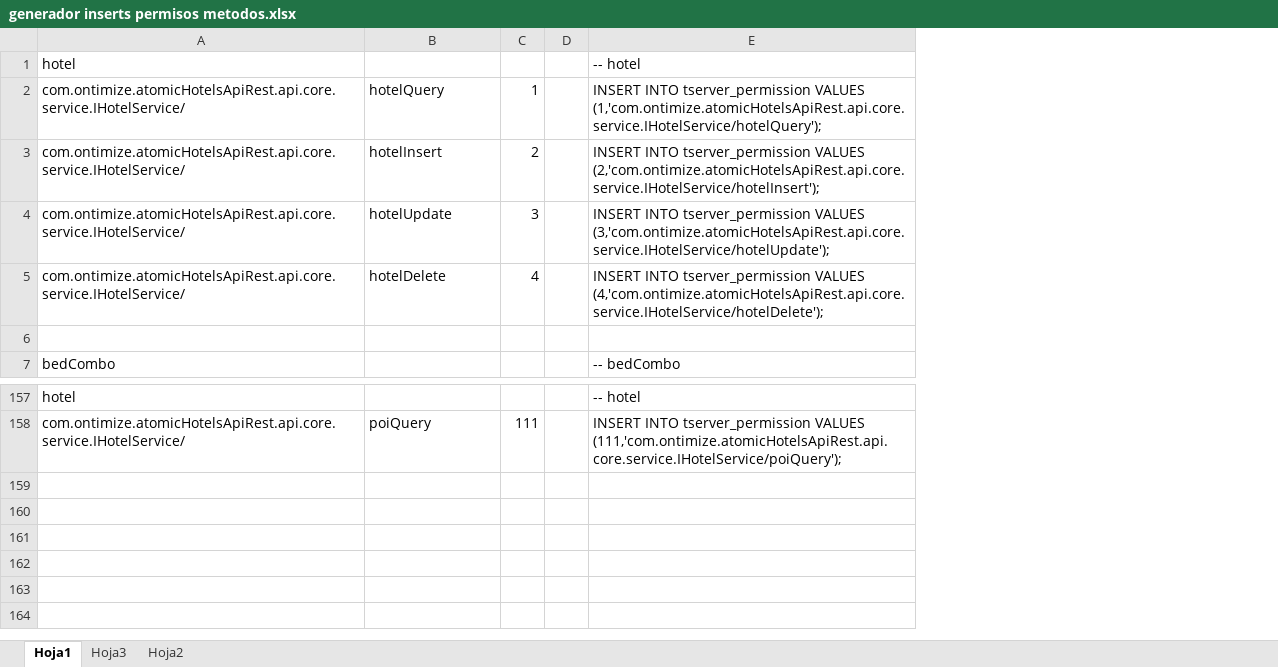
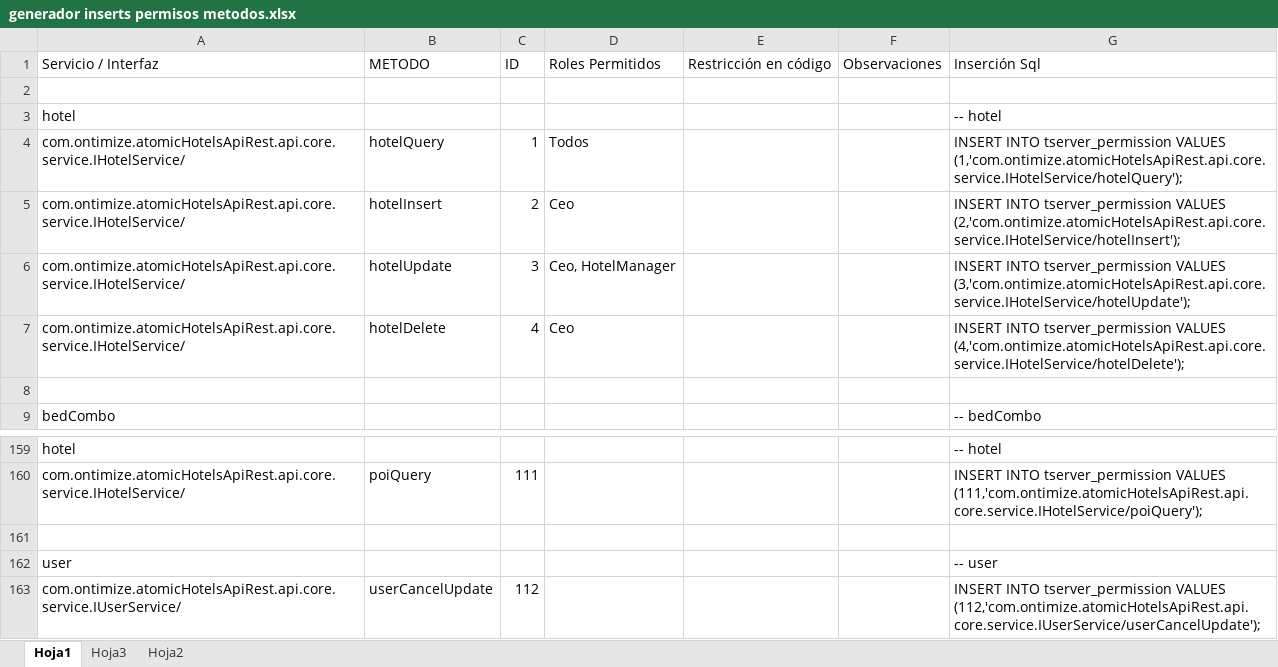
Before and after one commit to CampusDual/2022-BBE-1-G3_CadenaHotelera, an Excel workbook: Herramientas y Documentacion/generador inserts permisos metodos.xlsx, sheet Hoja1, drawn as a sheet; only a part is shown, gaps mark what is left out; values as stored, in another font and other column widths than the file's, no cell formats; removed rows and columns are numbered as before the commit, all else as after; the diff names each change by its address in the sheet, - before the commit and + after, or states it on an @@ line.

Commit message:
Ar - Permisos

```diff
--- a/Herramientas y Documentacion/generador inserts permisos metodos.xlsx (sheet Hoja1)
+++ b/Herramientas y Documentacion/generador inserts permisos metodos.xlsx (sheet Hoja1)
-column D, empty
+column D, rows 4-7: Todos | Ceo | Ceo, HotelManager | Ceo
+column E, empty
+column F, empty
+row 1: Servicio / Interfaz | METODO | ID | Roles Permitidos | Restricción en código | Observaciones | Inserción Sql
+row 2: (empty)
+row 161: (empty)
+row 162: user |  |  |  |  |  | -- user
+row 163: com.ontimize.atomicHotelsApiRest.api.core.service.IUserService/ | userCancelUpdate | 112 |  |  |  | INSERT INTO tserver_permission VALUES (112,'com.ontimize.atomicHotelsApiRest.api.core.service.IUserService/userCancelUpdate');
```
Also changed, not shown: cell formats, formulas that keep their value, 12 other files.
